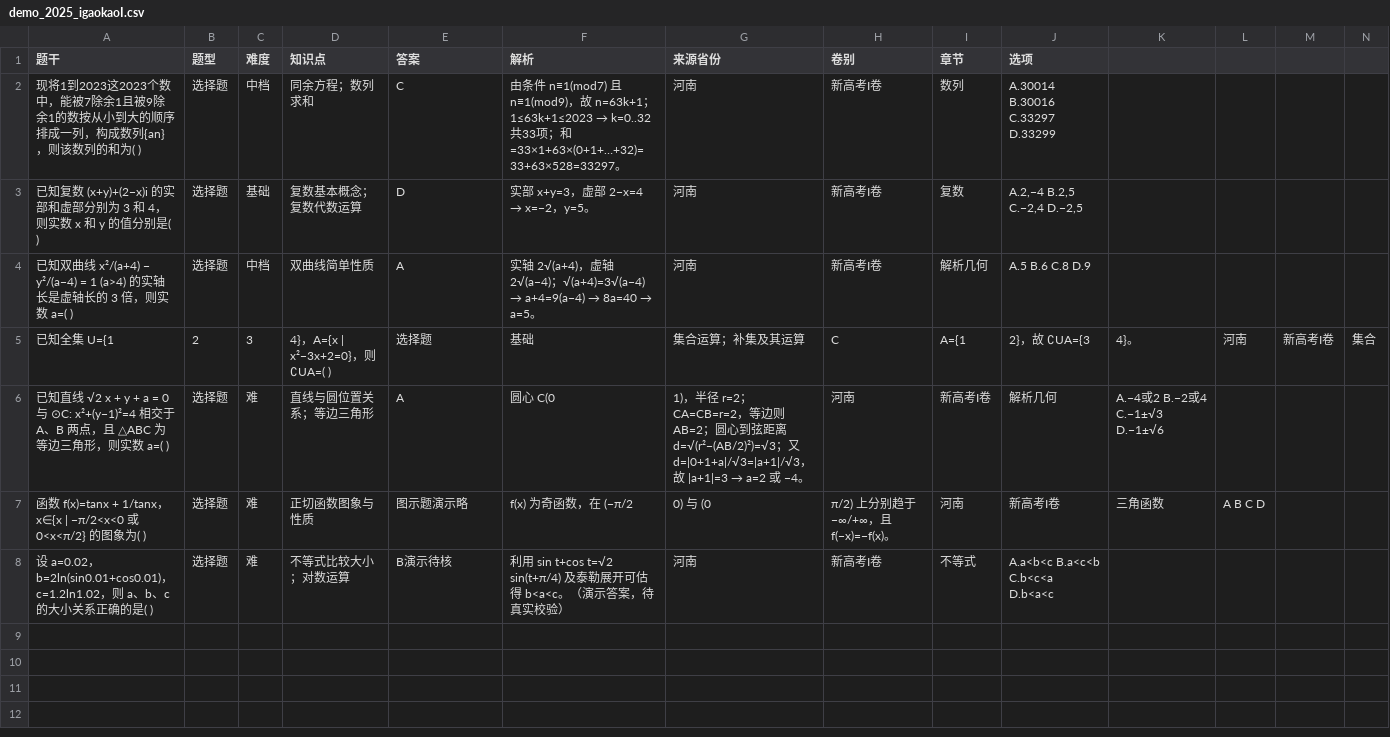
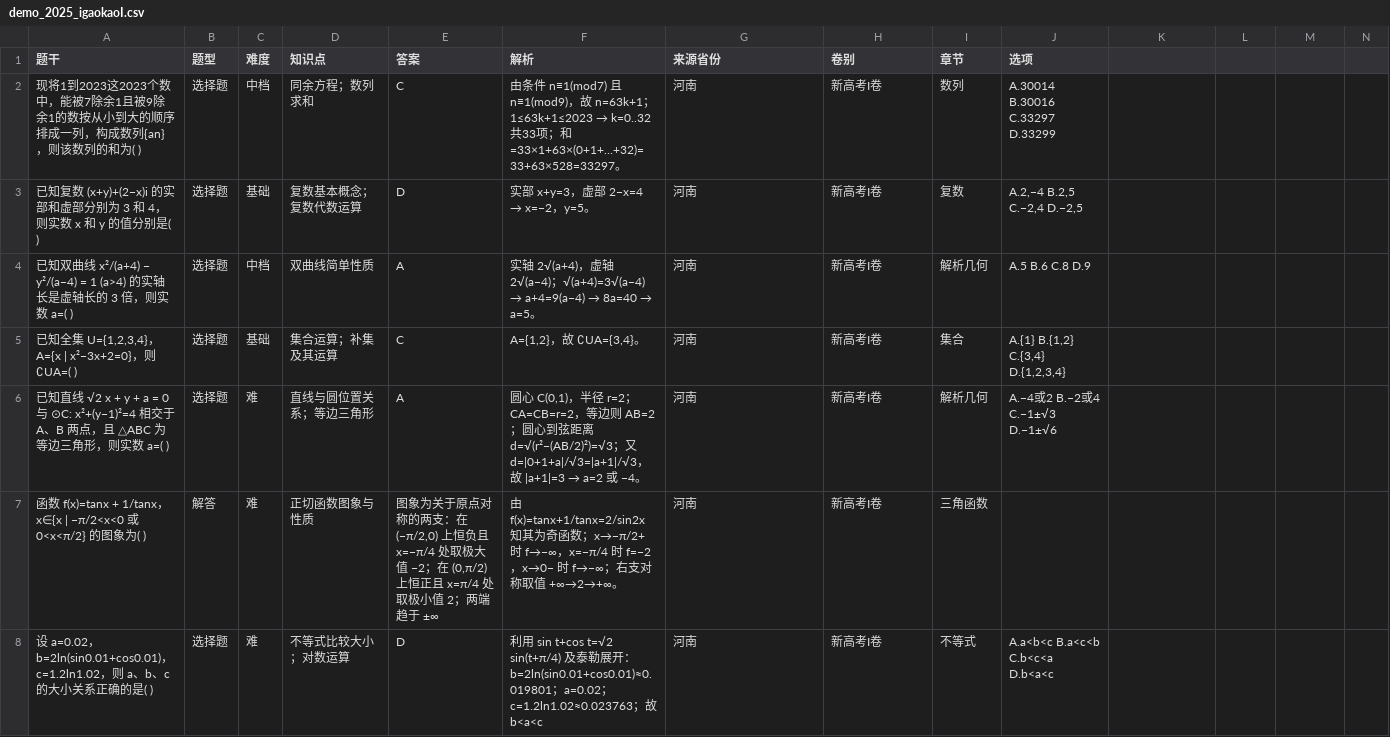
Before and after one commit to zxzxf/tes-edu, a CSV file: agent-backend/data/incoming/demo_2025_igaokaoI.csv, drawn as a sheet; only a part is shown; removed rows and columns are numbered as before the commit, all else as after; rows hold the shown columns only; the diff names each change by its address in the sheet, - before the commit and + after, or states it on an @@ line.

```diff
--- a/agent-backend/data/incoming/demo_2025_igaokaoI.csv
+++ b/agent-backend/data/incoming/demo_2025_igaokaoI.csv
-row 5: 已知全集 U={1 | 2 | 3 | 4}，A={x | x²−3x+2=0}，则 ∁UA=( ) | 选择题 | 基础 | 集合运算；补集及其运算 | C | A={1 | 2}，故 ∁UA={3 | 4}。 | 河南 | 新高考I卷 | 集合
+row 5: 已知全集 U={1,2,3,4}，A={x | x²−3x+2=0}，则 ∁UA=( ) | 选择题 | 基础 | 集合运算；补集及其运算 | C | A={1,2}，故 ∁UA={3,4}。 | 河南 | 新高考I卷 | 集合 | A.{1} B.{1,2} C.{3,4} D.{1,2,3,4}
@@ F6 (解析): 圆心 C(0 → 圆心 C(0,1)，半径 r=2；CA=CB=r=2，等边则 AB=2；圆心到弦距离 d=√(r²−(AB/2)²)=√3；又 d=|0+1+a|/√3=|a+1|/√3，故 |a+1|=3 → a=2 或 −4。 @@
@@ G6 (来源省份): 1)，半径 r=2；CA=CB=r=2，等边则 AB=2；圆心到弦距离 d=√(r²−(AB/2)²)=√3；又 d=|0+1+a|/√3=|a+1|/√3，故 |a+1|=3 → a=2 或 −4。 → 河南 @@
-H6 (卷别): 河南
+H6 (卷别): 新高考I卷
-I6 (章节): 新高考I卷
+I6 (章节): 解析几何
-J6 (选项): 解析几何
+J6 (选项): A.−4或2 B.−2或4 C.−1±√3 D.−1±√6
-K6: A.−4或2 B.−2或4 C.−1±√3 D.−1±√6
+K6: (empty)
-B7 (题型): 选择题
+B7 (题型): 解答
-E7 (答案): 图示题演示略
+E7 (答案): 图象为关于原点对称的两支：在 (−π/2,0) 上恒负且 x=−π/4 处取极大值 −2；在 (0,π/2) 上恒正且 x=π/4 处取极小值 2；两端趋于 ±∞
-F7 (解析): f(x) 为奇函数，在 (−π/2
+F7 (解析): 由 f(x)=tanx+1/tanx=2/sin2x 知其为奇函数；x→−π/2+ 时 f→−∞，x=−π/4 时 f=−2，x→0− 时 f→−∞；右支对称取值 +∞→2→+∞。
-G7 (来源省份): 0) 与 (0
+G7 (来源省份): 河南
-H7 (卷别): π/2) 上分别趋于 −∞/+∞，且 f(−x)=−f(x)。
+H7 (卷别): 新高考I卷
-I7 (章节): 河南
+I7 (章节): 三角函数
-J7 (选项): 新高考I卷
+J7 (选项): (empty)
-K7: 三角函数
+K7: (empty)
-L7: A B C D
+L7: (empty)
-E8 (答案): B演示待核
+E8 (答案): D
-F8 (解析): …泰勒展开可估得 b<a<c。（演示答案，待真实校验）
+F8 (解析): …泰勒展开：b=2ln(sin0.01+cos0.01)≈0.019801；a=0.02；c=1.2ln1.02≈0.023763；故 b<a<c
```
Also changed, not shown: 42 other files.
